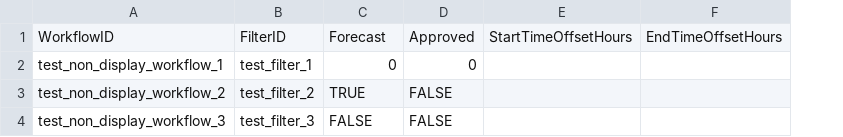
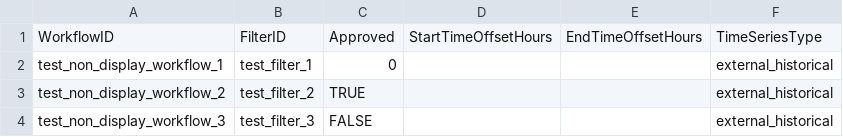
Before and after one commit to DEFRA/future-flood-forecasting-web-portal-importer, a CSV file: testing/non_display_group_workflow_files/bit-not-boolean.csv, drawn as a sheet; removed rows and columns are numbered as before the commit, all else as after; the diff names each change by its address in the sheet, - before the commit and + after, or states it on an @@ line.

```diff
--- a/testing/non_display_group_workflow_files/bit-not-boolean.csv
+++ b/testing/non_display_group_workflow_files/bit-not-boolean.csv
-column D, rows 1-4: Approved | 0 | FALSE | FALSE
+column F, rows 1-4: TimeSeriesType | external_historical | external_historical | external_historical
-C1: Forecast
+C1: Approved
```
Also changed, not shown: testing/non_display_group_workflow_files/duplicate-rows.csv, testing/non_display_group_workflow_files/extra-headers.csv, 27 other files.
